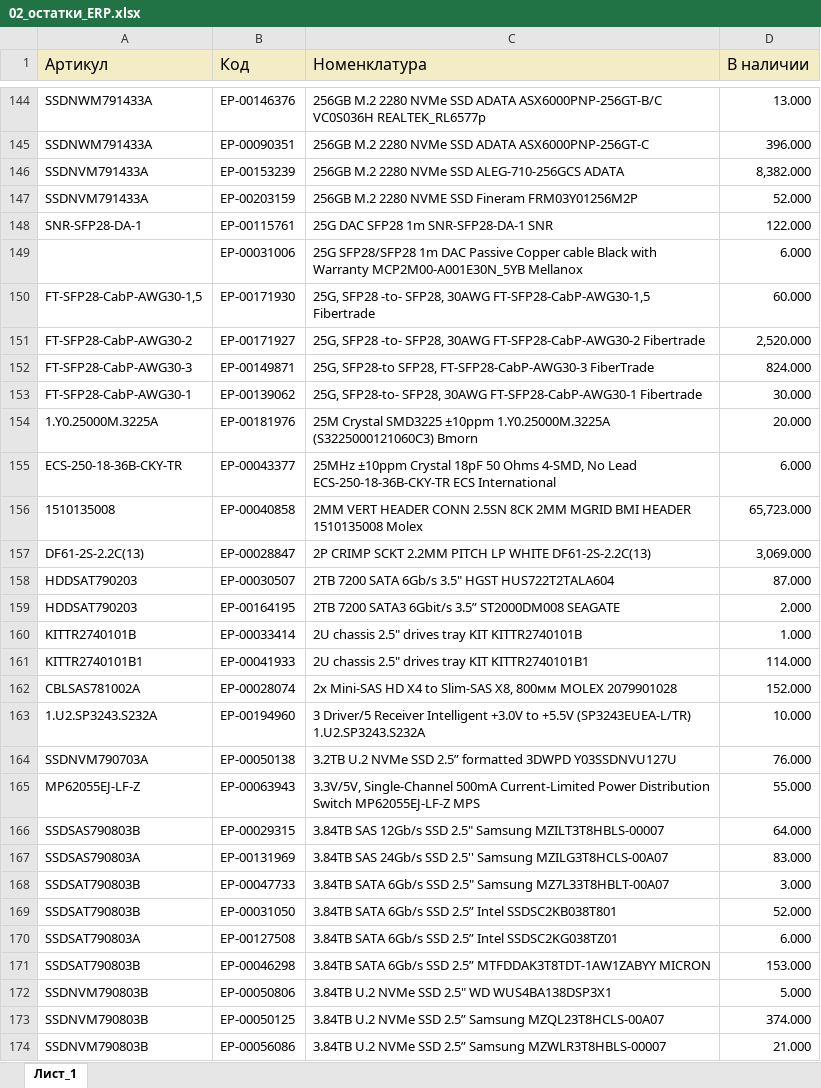
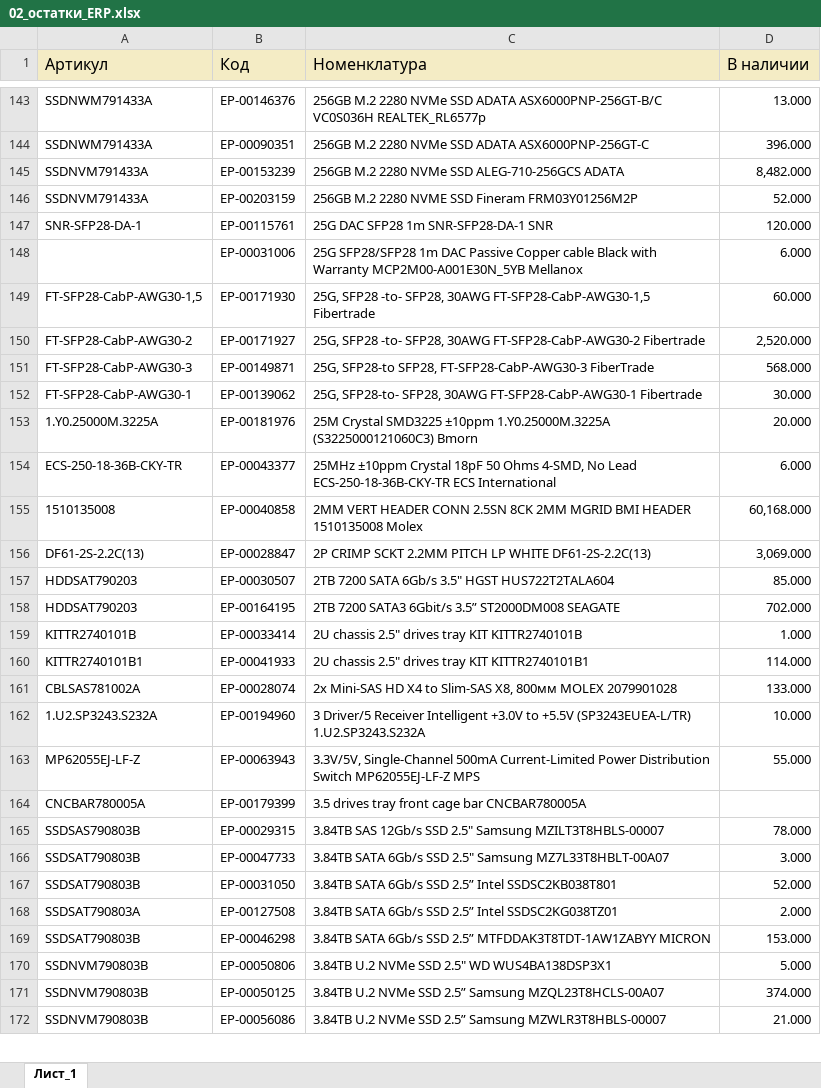
Before and after one commit to iratewarrior/mrp_tool, an Excel workbook: 02_остатки_ERP.xlsx, sheet Лист_1, drawn as a sheet; only a part is shown, gaps mark what is left out; values as stored, in another font and other column widths than the file's, no borders; charts and pictures not drawn; removed rows and columns are numbered as before the commit, all else as after; the diff covers the shown part only; the diff names each change by its address in the sheet, - before the commit and + after, or states it on an @@ line.

```diff
--- a/02_остатки_ERP.xlsx (sheet Лист_1)
+++ b/02_остатки_ERP.xlsx (sheet Лист_1)
-D145 (В наличии): 8,382.000
+D145 (В наличии): 8,482.000
-D147 (В наличии): 122.000
+D147 (В наличии): 120.000
-D151 (В наличии): 824.000
+D151 (В наличии): 568.000
-D155 (В наличии): 65,723.000
+D155 (В наличии): 60,168.000
-D157 (В наличии): 87.000
+D157 (В наличии): 85.000
-D158 (В наличии): 2.000
+D158 (В наличии): 702.000
-D161 (В наличии): 152.000
+D161 (В наличии): 133.000
-row 164: SSDNVM790703A | ЕР-00050138 | 3.2TB U.2 NVMe SSD 2.5” formatted 3DWPD Y03SSDNVU127U | 76.000
+row 164: CNCBAR780005A | ЕР-00179399 | 3.5 drives tray front cage bar CNCBAR780005A
-D165 (В наличии): 64.000
+D165 (В наличии): 78.000
-row 167: SSDSAS790803A | ЕР-00131969 | 3.84TB SAS 24Gb/s SSD 2.5'' Samsung MZILG3T8HCLS-00A07 | 83.000
-D168 (В наличии): 6.000
+D168 (В наличии): 2.000
```
Also changed, not shown: 32 added rows, 50 removed rows and 556 edited cells elsewhere in this sheet, 01_аналоги.xlsx.
